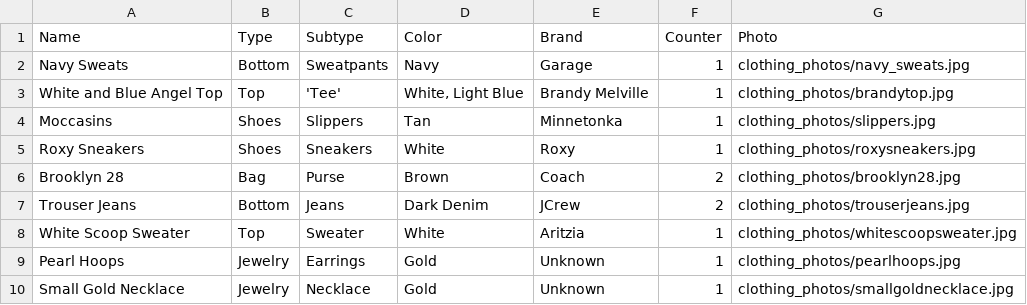
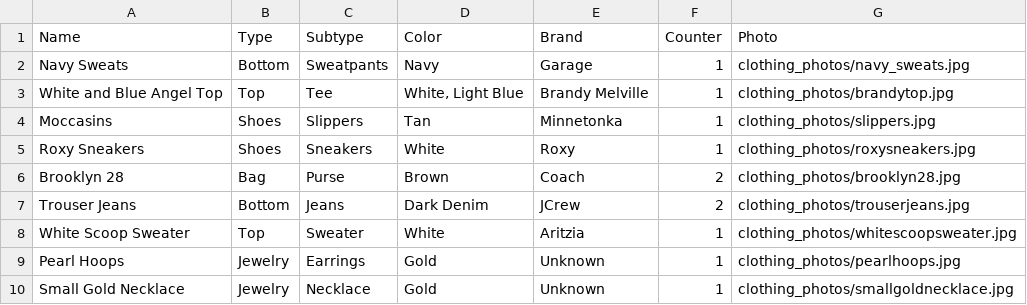
Before and after one commit to laureneterno/365-days-of-style, a CSV file: data/clothes.csv, drawn as a sheet.

Commit message:
Removed quotes from tee in clothing csv

```diff
--- a/data/clothes.csv
+++ b/data/clothes.csv
@@ -2,3 +2,3 @@ Name,Type,Subtype,Color,Brand,Counter,Photo
 Navy Sweats,Bottom,Sweatpants,Navy,Garage,1,clothing_photos/navy_sweats.jpg
-White and Blue Angel Top,Top,'Tee',"White, Light Blue",Brandy Melville,1,clothing_photos/brandytop.jpg
+White and Blue Angel Top,Top,Tee,"White, Light Blue",Brandy Melville,1,clothing_photos/brandytop.jpg
 Moccasins,Shoes,Slippers,Tan,Minnetonka,1,clothing_photos/slippers.jpg
```
